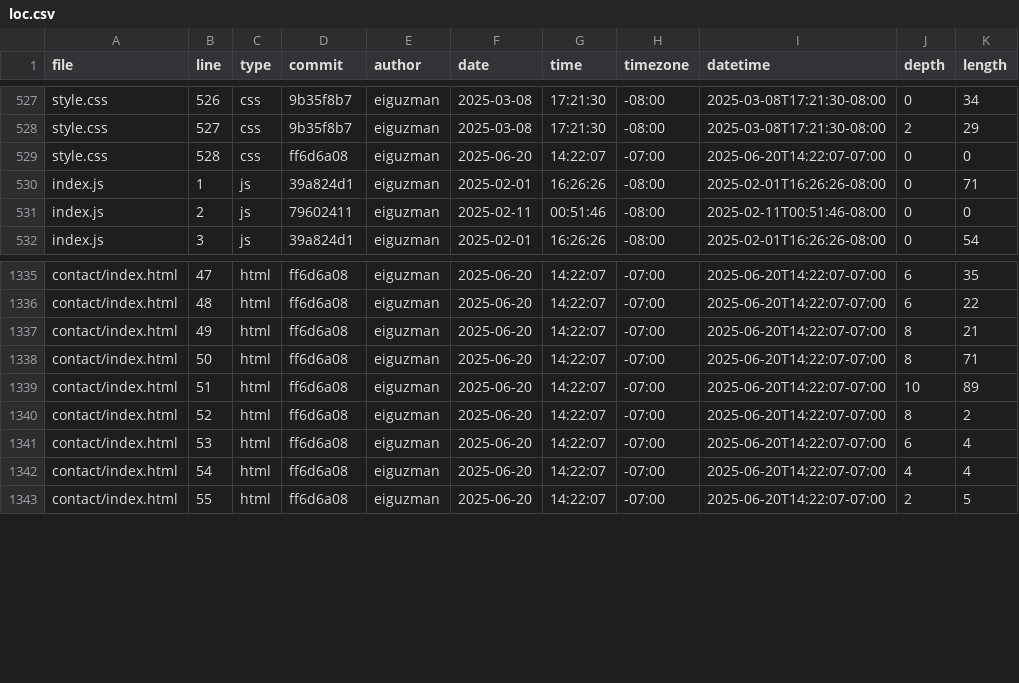
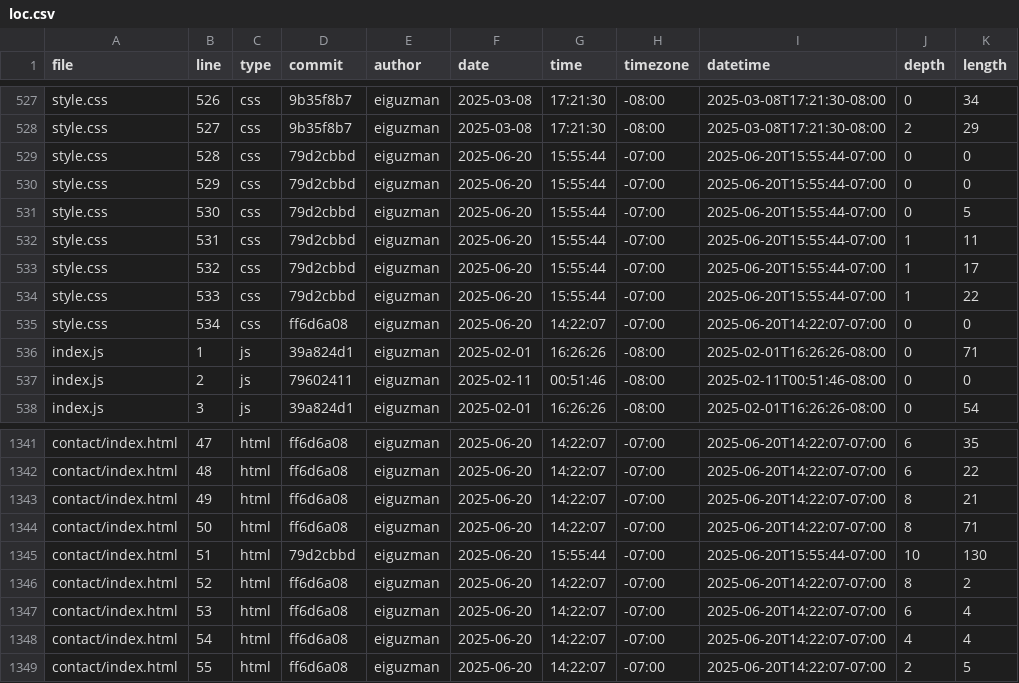
Before and after one commit to eiguzman/portfolio, a CSV file: meta/loc.csv, drawn as a sheet; only a part is shown, gaps mark what is left out.

```diff
--- a/meta/loc.csv
+++ b/meta/loc.csv
@@ -528,3 +528,9 @@ style.css,526,css,9b35f8b7,eiguzman,2025-03-08,17:21:30,-08:00,2025-03-08T17:21:
 style.css,527,css,9b35f8b7,eiguzman,2025-03-08,17:21:30,-08:00,2025-03-08T17:21:30-08:00,2,29
-style.css,528,css,ff6d6a08,eiguzman,2025-06-20,14:22:07,-07:00,2025-06-20T14:22:07-07:00,0,0
+style.css,528,css,79d2cbbd,eiguzman,2025-06-20,15:55:44,-07:00,2025-06-20T15:55:44-07:00,0,0
+style.css,529,css,79d2cbbd,eiguzman,2025-06-20,15:55:44,-07:00,2025-06-20T15:55:44-07:00,0,0
+style.css,530,css,79d2cbbd,eiguzman,2025-06-20,15:55:44,-07:00,2025-06-20T15:55:44-07:00,0,5
+style.css,531,css,79d2cbbd,eiguzman,2025-06-20,15:55:44,-07:00,2025-06-20T15:55:44-07:00,1,11
+style.css,532,css,79d2cbbd,eiguzman,2025-06-20,15:55:44,-07:00,2025-06-20T15:55:44-07:00,1,17
+style.css,533,css,79d2cbbd,eiguzman,2025-06-20,15:55:44,-07:00,2025-06-20T15:55:44-07:00,1,22
+style.css,534,css,ff6d6a08,eiguzman,2025-06-20,14:22:07,-07:00,2025-06-20T14:22:07-07:00,0,0
 index.js,1,js,39a824d1,eiguzman,2025-02-01,16:26:26,-08:00,2025-02-01T16:26:26-08:00,0,71
@@ -1338,3 +1344,3 @@ contact/index.html,49,html,ff6d6a08,eiguzman,2025-06-20,14:22:07,-07:00,2025-06-
 contact/index.html,50,html,ff6d6a08,eiguzman,2025-06-20,14:22:07,-07:00,2025-06-20T14:22:07-07:00,8,71
-contact/index.html,51,html,ff6d6a08,eiguzman,2025-06-20,14:22:07,-07:00,2025-06-20T14:22:07-07:00,10,89
+contact/index.html,51,html,79d2cbbd,eiguzman,2025-06-20,15:55:44,-07:00,2025-06-20T15:55:44-07:00,10,130
 contact/index.html,52,html,ff6d6a08,eiguzman,2025-06-20,14:22:07,-07:00,2025-06-20T14:22:07-07:00,8,2
```
